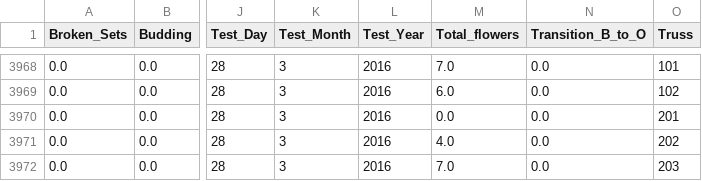
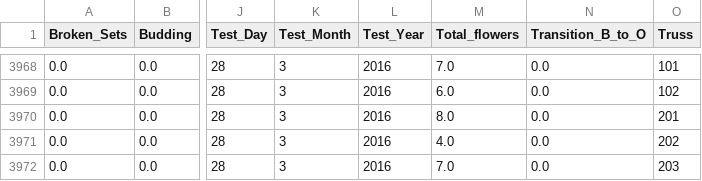
Before and after one commit to BeeyondPollination/tomato-data-analysis, a CSV file: consolidatedData2016-04-03.csv, drawn as a sheet; only a part is shown, gaps mark what is left out; the diff names each change by its address in the sheet, - before the commit and + after, or states it on an @@ line.

Commit message:
Updated data again

```diff
--- a/consolidatedData2016-04-03.csv
+++ b/consolidatedData2016-04-03.csv
-M3970 (Total_flowers): 0.0
+M3970 (Total_flowers): 8.0
```
Also changed, not shown: 2 other files.
